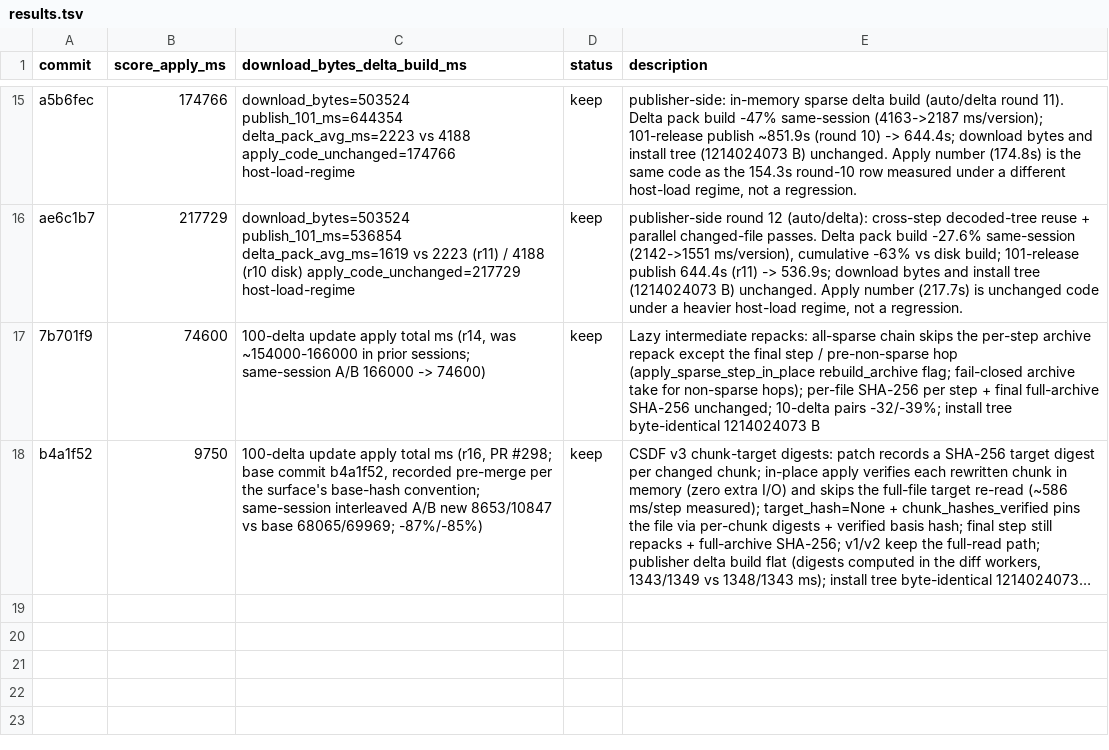
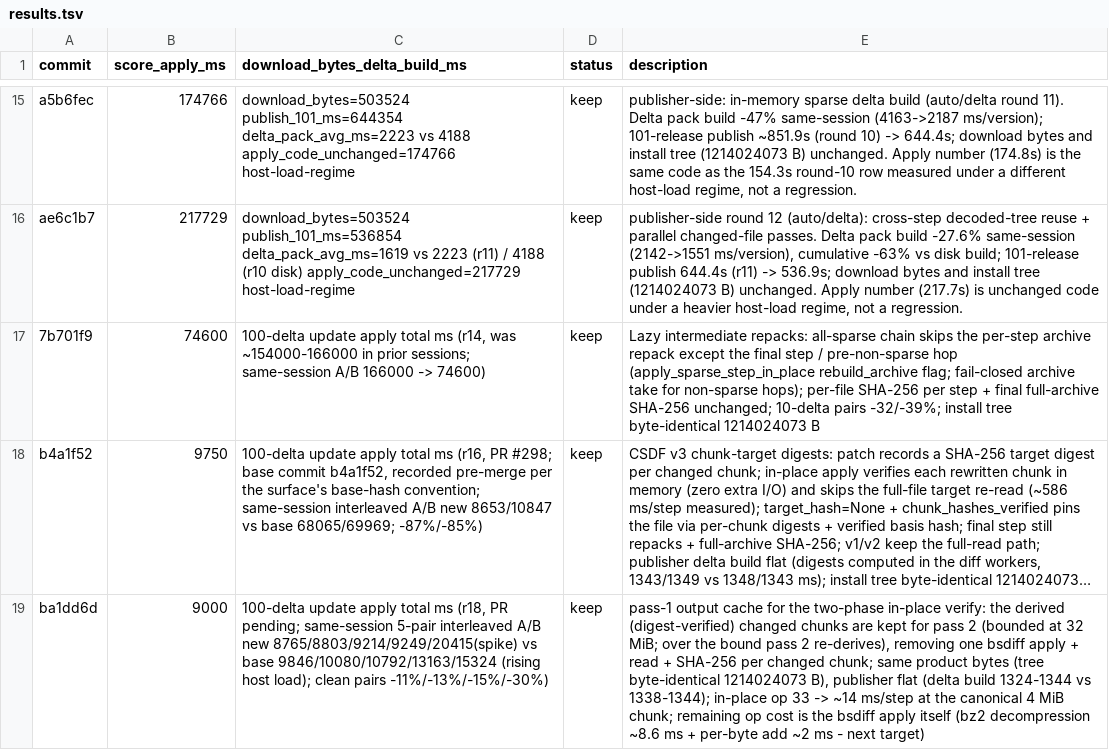
Before and after one commit to fintermobilityas/surge, a TSV file: auto/update/results.tsv, drawn as a sheet; only a part is shown, gaps mark what is left out; long unchanged cells end in …; the diff names each change by its address in the sheet, - before the commit and + after, or states it on an @@ line.

Commit message:
perf(core): cache the two-phase in-place verify's pass-1 output (in-place op 33 -> ~14 ms/step) (#300)
Phase profile of the in-place op (4 MiB auto-sized chunk, scale 1.0):
bsdiff apply ~10.6 ms, read ~0.7 ms, SHA-256 ~1.9 ms, write ~0.7 ms -
and the two-phase verify ran bspatch twice per changed chunk (pass 1
derive+verify, pass 2 re-derive+write) because pass 1 discarded the
derived chunk.

Pass 1 now keeps the digest-verified chunks for pass 2, bounded at
32 MiB: over the bound (an all-changes patch) pass 2 re-derives as
before, so the memory ceiling is fixed. bspatch is a pure function of
the old chunk and the patch, so the cached bytes are exactly the
bytes pass 1 verified - the verify-before-write guarantee is
unchanged (the multi-chunk tamper regression test still passes).

The publisher is untouched (flat: delta pack build 1,324-1,344 vs
1,338-1,343 ms same-session). Same-session 5-pair interleaved A/B vs
ba1dd6d: 100-delta apply 8,765/8,803/9,214/9,249/20,415(spike) vs
9,846/10,080/10,792/13,163/15,324 (host load rose across the session;
clean pairs -11%/-13%/-15%/-30%); install tree byte-identical in
every run (1,214,024,073 B).

The remaining op cost is the bsdiff apply itself: ~8.6 ms BZ2
decompression of the per-byte diff string + ~2 ms per-byte old-data
add (measured by disabling the add loop in a throwaway build); that
is the next target.

```diff
--- a/auto/update/results.tsv
+++ b/auto/update/results.tsv
+row 19: ba1dd6d | 9000 | 100-delta update apply total ms (r18, PR pending; same-session 5-pair interleaved A/B new 8765/8803/9214/9249/20415(spike) vs base 9846/10080/10792/13163/15324 (rising host load); clean pairs -11%/-13%/-15%/-30%) | keep | pass-1 output cache for the two-phase in-place verify: the derived (digest-verified) changed chunks are kept for pass 2 (bounded at 32 MiB; over the bound pass 2 re-derives), removing one bsdiff apply + read + SHA-256 per changed chunk; same product bytes (tree byte-identical 1214024073 B), publisher flat (delta build 1324-1344 vs 1338-1344); in-place op 33 -> ~14 ms/step at the canonical 4 MiB chunk; remaining op cost is the bsdiff apply itself (bz2 decompression ~8.6 ms + per-byte add ~2 ms - next target)
```
Also changed, not shown: 2 other files.
